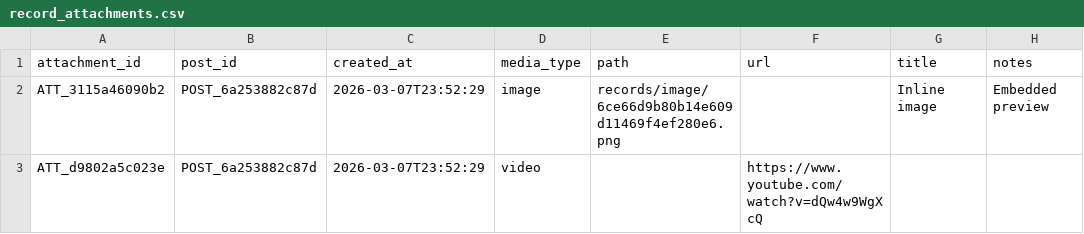
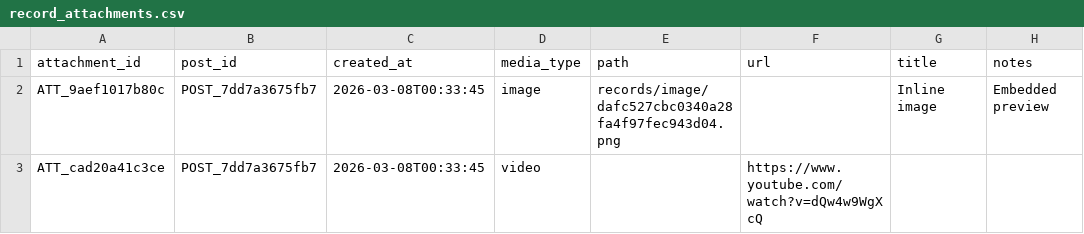
Before and after one commit to jy1559/BassOS, a CSV file: app/data/record_attachments.csv, drawn as a sheet; only a part is shown; the diff names each change by its address in the sheet, - before the commit and + after, or states it on an @@ line.

```diff
--- a/app/data/record_attachments.csv
+++ b/app/data/record_attachments.csv
-A2 (attachment_id): ATT_3115a46090b2
+A2 (attachment_id): ATT_9aef1017b80c
-B2:B3 (post_id): POST_6a253882c87d
+B2:B3 (post_id): POST_7dd7a3675fb7
-C2:C3 (created_at): 2026-03-07T23:52:29
+C2:C3 (created_at): 2026-03-08T00:33:45
-E2 (path): records/image/6ce66d9b80b14e609d11469f4ef280e6.png
+E2 (path): records/image/dafc527cbc0340a28fa4f97fec943d04.png
-A3 (attachment_id): ATT_d9802a5c023e
+A3 (attachment_id): ATT_cad20a41c3ce
```
Also changed, not shown: app/data/quests.csv, app/data/record_comments.csv, 14 other files.
